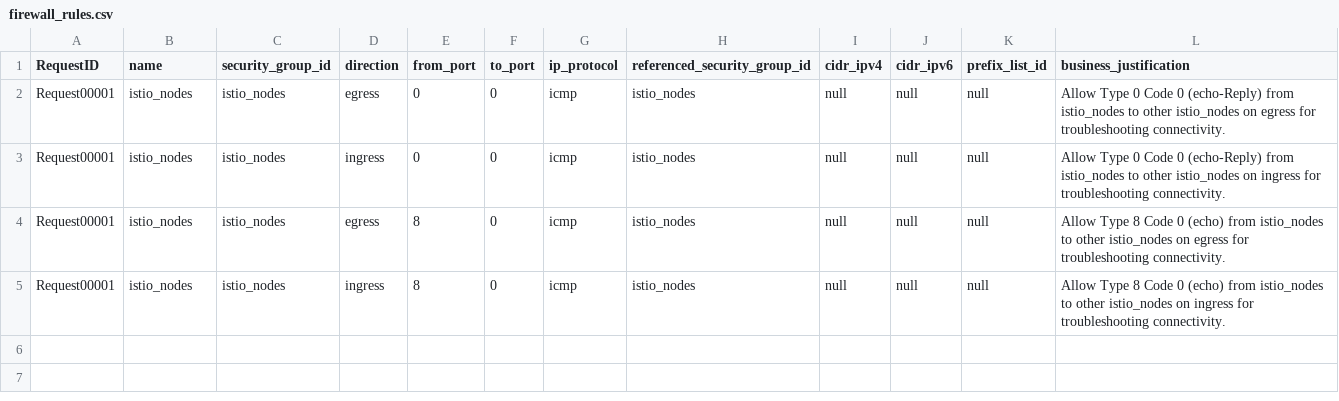
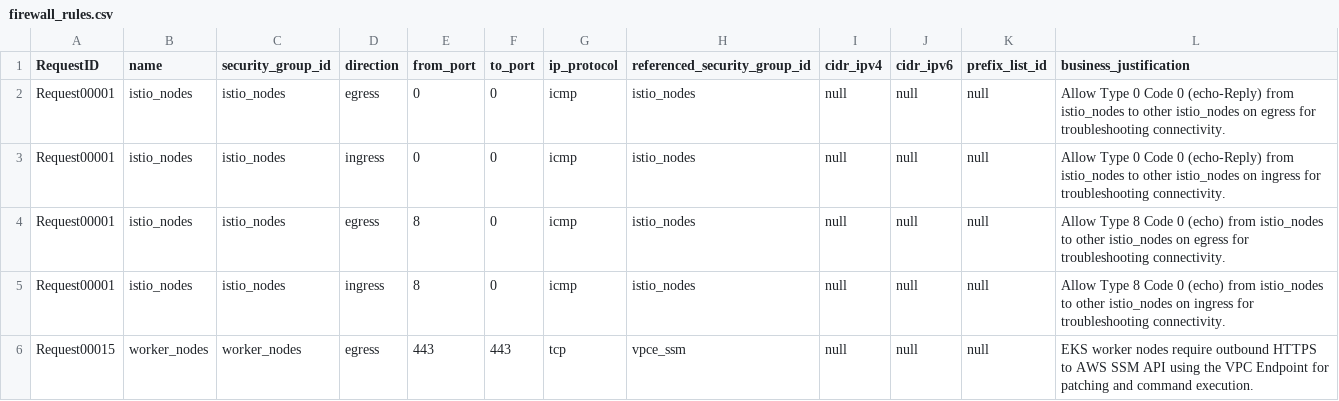
Before and after one commit to drewpypro/terraform-aws-sg-module-template, a CSV file: firewall_rules.csv, drawn as a sheet; the diff names each change by its address in the sheet, - before the commit and + after, or states it on an @@ line.

```diff
--- a/firewall_rules.csv
+++ b/firewall_rules.csv
+row 6: Request00015 | worker_nodes | worker_nodes | egress | 443 | 443 | tcp | vpce_ssm | null | null | null | EKS worker nodes require outbound HTTPS to AWS SSM API using the VPC Endpoint for patching and command execution.
```
